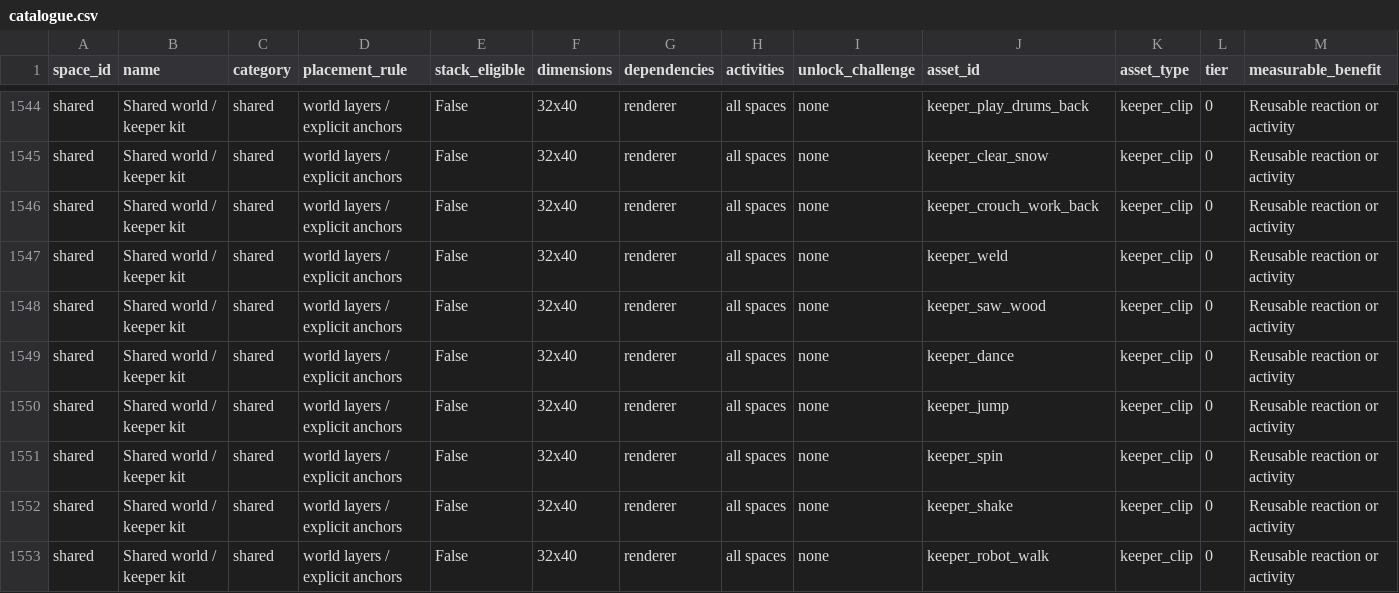
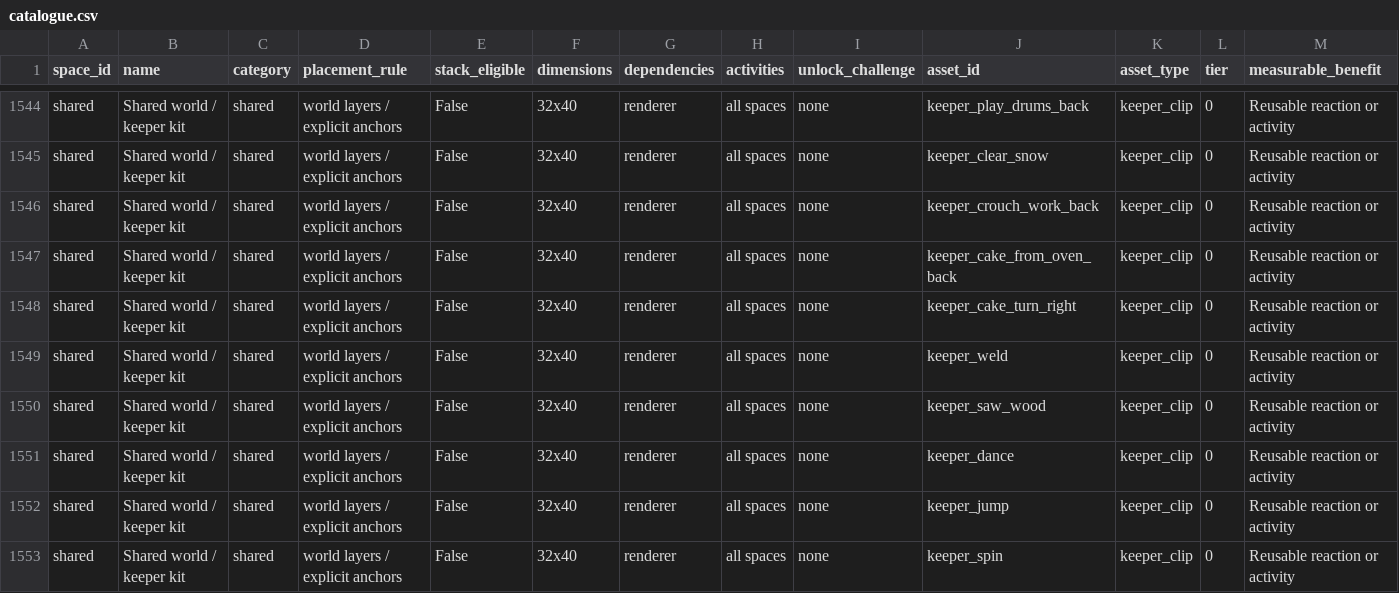
Before and after one commit to frankwwebster-arch/lighthouse-keeper, a CSV file: docs/floor-asset-catalogue/catalogue.csv, drawn as a sheet; only a part is shown, gaps mark what is left out; the shorter side is filled out with more unchanged rows; rows hold the shown columns only; the diff names each change by its address in the sheet, - before the commit and + after, or states it on an @@ line.

Commit message:
Add cake oven and carrying turn animations

```diff
--- a/docs/floor-asset-catalogue/catalogue.csv
+++ b/docs/floor-asset-catalogue/catalogue.csv
+row 1547: shared | Shared world / keeper kit | shared | world layers / explicit anchors | False | 32x40 | renderer | all spaces | none | keeper_cake_from_oven_back | keeper_clip | 0 | Reusable reaction or activity
+row 1548: shared | Shared world / keeper kit | shared | world layers / explicit anchors | False | 32x40 | renderer | all spaces | none | keeper_cake_turn_right | keeper_clip | 0 | Reusable reaction or activity
```
Also changed, not shown: 29 other files.
